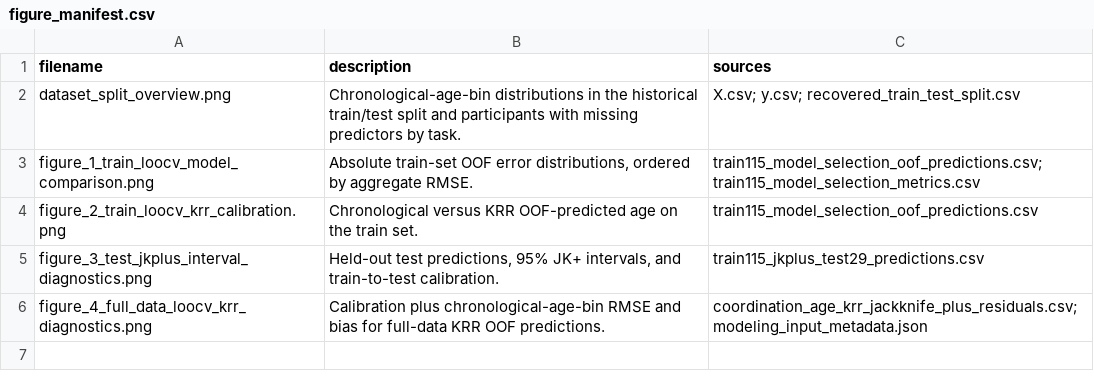
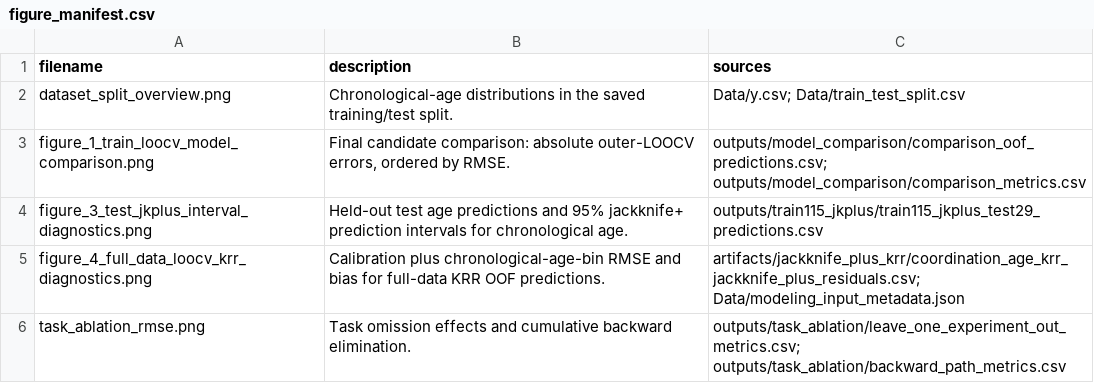
Before and after one commit to NoamChowers/coordination_age, a CSV file: outputs/visualizations/figure_manifest.csv, drawn as a sheet.

Commit message:
Prepare reproducible production handoff
Lead the README with saved-model inference and one-command figure regeneration.
Add a compact Python inference API, consistent 95% defaults, clearer input errors,
and artifact-version checks. Declare plotting and development dependencies.

Use the final tuned random-forest comparison throughout, retain resumable candidate
runs, and consolidate final figures and result sources. Remove superseded outputs
and notebook execution clutter; report sources and builds are preserved outside
the production repository.

Add tests and CI for input construction, saved artifact integrity, inference and
held-out intervals, small fit/serialization, candidate resume, ablation results,
and all five figures. Verified a fresh Python 3.13 environment, inference and
visualization notebooks, and the complete 115-fold RF grid rerun. Full KRR and
ablation refits remain explicit documented reproduction steps.

```diff
--- a/outputs/visualizations/figure_manifest.csv
+++ b/outputs/visualizations/figure_manifest.csv
@@ -1,6 +1,6 @@
 filename,description,sources
-dataset_split_overview.png,Chronological-age-bin distributions in the historical train/test split and participants with missing predictors by task.,X.csv; y.csv; recovered_train_test_split.csv
-figure_1_train_loocv_model_comparison.png,"Absolute train-set OOF error distributions, ordered by aggregate RMSE.",train115_model_selection_oof_predictions.csv; train115_model_selection_metrics.csv
-figure_2_train_loocv_krr_calibration.png,Chronological versus KRR OOF-predicted age on the train set.,train115_model_selection_oof_predictions.csv
-figure_3_test_jkplus_interval_diagnostics.png,"Held-out test predictions, 95% JK+ intervals, and train-to-test calibration.",train115_jkplus_test29_predictions.csv
-figure_4_full_data_loocv_krr_diagnostics.png,Calibration plus chronological-age-bin RMSE and bias for full-data KRR OOF predictions.,coordination_age_krr_jackknife_plus_residuals.csv; modeling_input_metadata.json
+dataset_split_overview.png,Chronological-age distributions in the saved training/test split.,Data/y.csv; Data/train_test_split.csv
+figure_1_train_loocv_model_comparison.png,"Final candidate comparison: absolute outer-LOOCV errors, ordered by RMSE.",outputs/model_comparison/comparison_oof_predictions.csv; outputs/model_comparison/comparison_metrics.csv
+figure_3_test_jkplus_interval_diagnostics.png,Held-out test age predictions and 95% jackknife+ prediction intervals for chronological age.,outputs/train115_jkplus/train115_jkplus_test29_predictions.csv
+figure_4_full_data_loocv_krr_diagnostics.png,Calibration plus chronological-age-bin RMSE and bias for full-data KRR OOF predictions.,artifacts/jackknife_plus_krr/coordination_age_krr_jackknife_plus_residuals.csv; Data/modeling_input_metadata.json
+task_ablation_rmse.png,Task omission effects and cumulative backward elimination.,outputs/task_ablation/leave_one_experiment_out_metrics.csv; outputs/task_ablation/backward_path_metrics.csv
```
Also changed, not shown: outputs/model_comparison/comparison_oof_predictions.csv, 38 other files.
